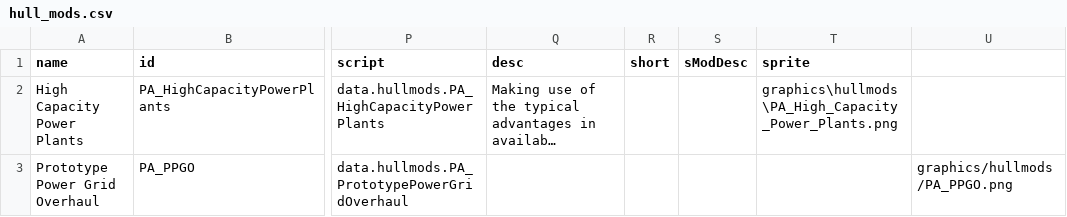
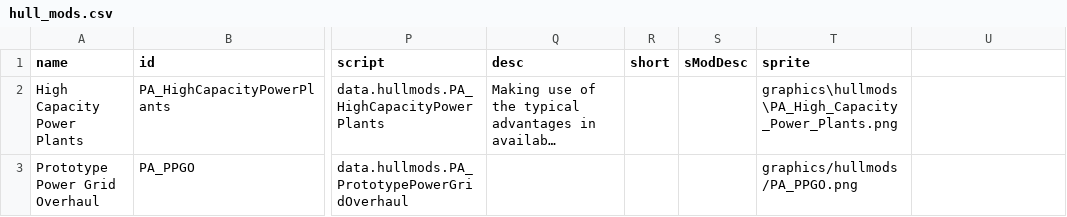
Before and after one commit to eddy0529/Project-Aphelion, a CSV file: Project Aphelion/data/hullmods/hull_mods.csv, drawn as a sheet; only a part is shown, gaps mark what is left out; long unchanged cells end in …; the diff names each change by its address in the sheet, - before the commit and + after, or states it on an @@ line.

Commit message:
Revise hull_mods.csv with new header and entries
Updated header and added missing entries in hull_mods.csv.

```diff
--- a/Project Aphelion/data/hullmods/hull_mods.csv
+++ b/Project Aphelion/data/hullmods/hull_mods.csv
-T3 (sprite): (empty)
+T3 (sprite): graphics/hullmods/PA_PPGO.png
-U3: graphics/hullmods/PA_PPGO.png
+U3: (empty)
```
